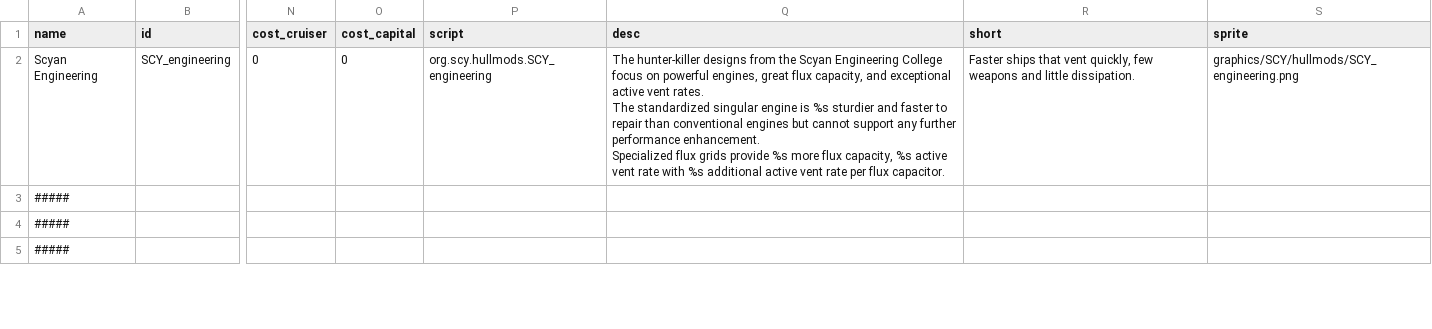
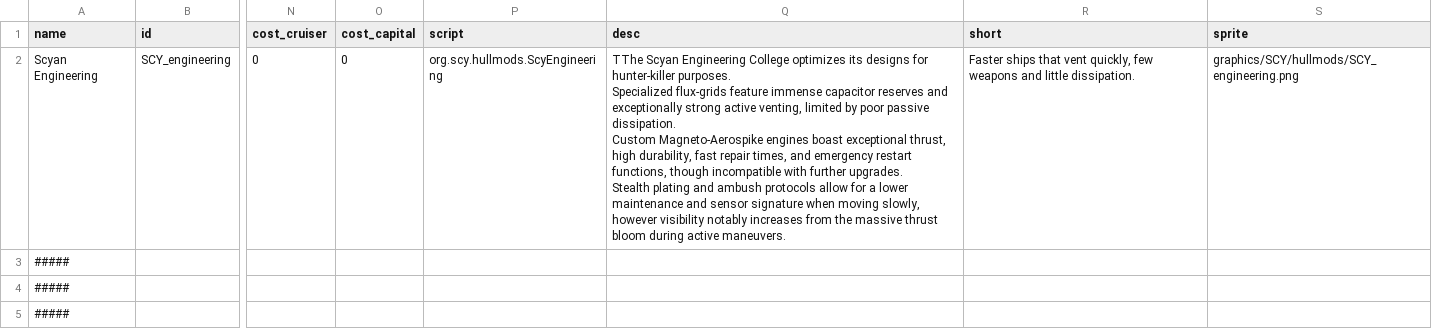
Before and after one commit to Starficz/scy-nation, a CSV file: data/hullmods/hull_mods.csv, drawn as a sheet; only a part is shown, gaps mark what is left out; ↵ is a line break in a cell; the diff covers the shown part only; the diff names each change by its address in the sheet, - before the commit and + after, or states it on an @@ line.

Commit message:
Finished rebalancing, new hullmod tooltips, variant updates , ect

```diff
--- a/data/hullmods/hull_mods.csv
+++ b/data/hullmods/hull_mods.csv
-P2 (script): org.scy.hullmods.SCY_engineering
+P2 (script): org.scy.hullmods.ScyEngineering
-Q2 (desc): The hunter-killer designs from the Scyan Engineering College focus on powerful engines, great flux capacity, and exceptional active vent rates. ↵ The standardized singular engine is %s sturdier and faster to repair than conventional engines but cannot support any further performance enhancement. ↵ Specialized flux grids provide %s more flux capacity, %s active vent rate with %s additional active vent rate per flux capacitor.
+Q2 (desc): TThe Scyan Engineering College optimizes its designs for hunter-killer purposes. ↵ Specialized flux-grids feature immense capacitor reserves and exceptionally strong active venting, limited by poor passive dissipation. ↵ Custom Magneto-Aerospike engines boast exceptional thrust, high durability, fast repair times, and emergency restart functions, though incompatible with further upgrades. ↵ Stealth plating and ambush protocols allow for a lower maintenance and sensor signature when moving slowly, however visibility notably increases from the massive thrust bloom during active maneuvers.
```
Also changed, not shown: 2 edited cells elsewhere in this file, data/hulls/ship_data.csv, data/strings/descriptions.csv, 52 other files.
